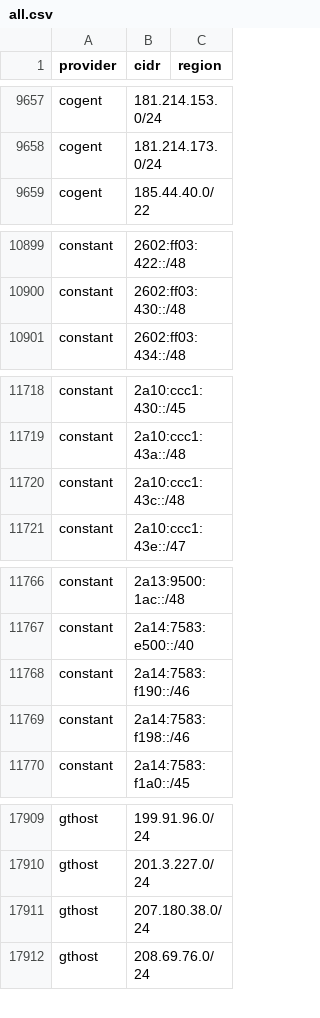
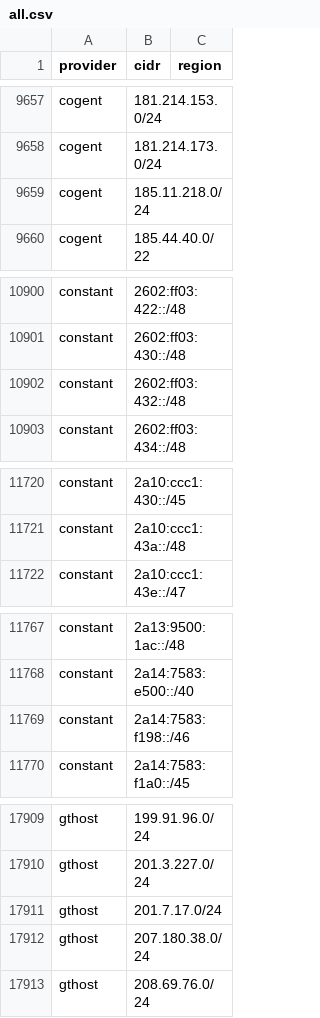
Before and after one commit to 123jjck/cdn-ip-ranges, a CSV file: all/all.csv, drawn as a sheet; only a part is shown, gaps mark what is left out; the diff covers the shown part only.

```diff
--- a/all/all.csv
+++ b/all/all.csv
@@ -9658,2 +9658,3 @@ cogent,181.214.153.0/24,
 cogent,181.214.173.0/24,
+cogent,185.11.218.0/24,
 cogent,185.44.40.0/22,
@@ -10900,2 +10901,3 @@ constant,2602:ff03:422::/48,
 constant,2602:ff03:430::/48,
+constant,2602:ff03:432::/48,
 constant,2602:ff03:434::/48,
@@ -11719,3 +11721,2 @@ constant,2a10:ccc1:430::/45,
 constant,2a10:ccc1:43a::/48,
-constant,2a10:ccc1:43c::/48,
 constant,2a10:ccc1:43e::/47,
@@ -11767,3 +11768,2 @@ constant,2a13:9500:1ac::/48,
 constant,2a14:7583:e500::/40,
-constant,2a14:7583:f190::/46,
 constant,2a14:7583:f198::/46,
@@ -17910,2 +17910,3 @@ gthost,199.91.96.0/24,
 gthost,201.3.227.0/24,
+gthost,201.7.17.0/24,
 gthost,207.180.38.0/24,
```
Also changed, not shown: 5 edited cells elsewhere in this file, 31 other files.
